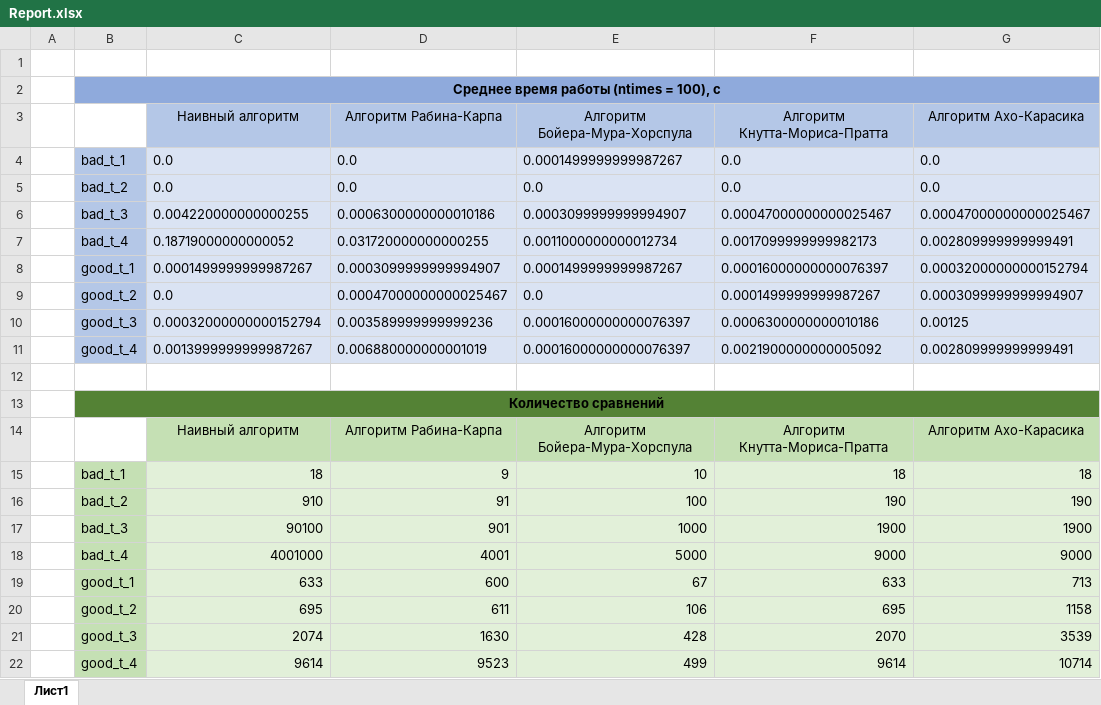
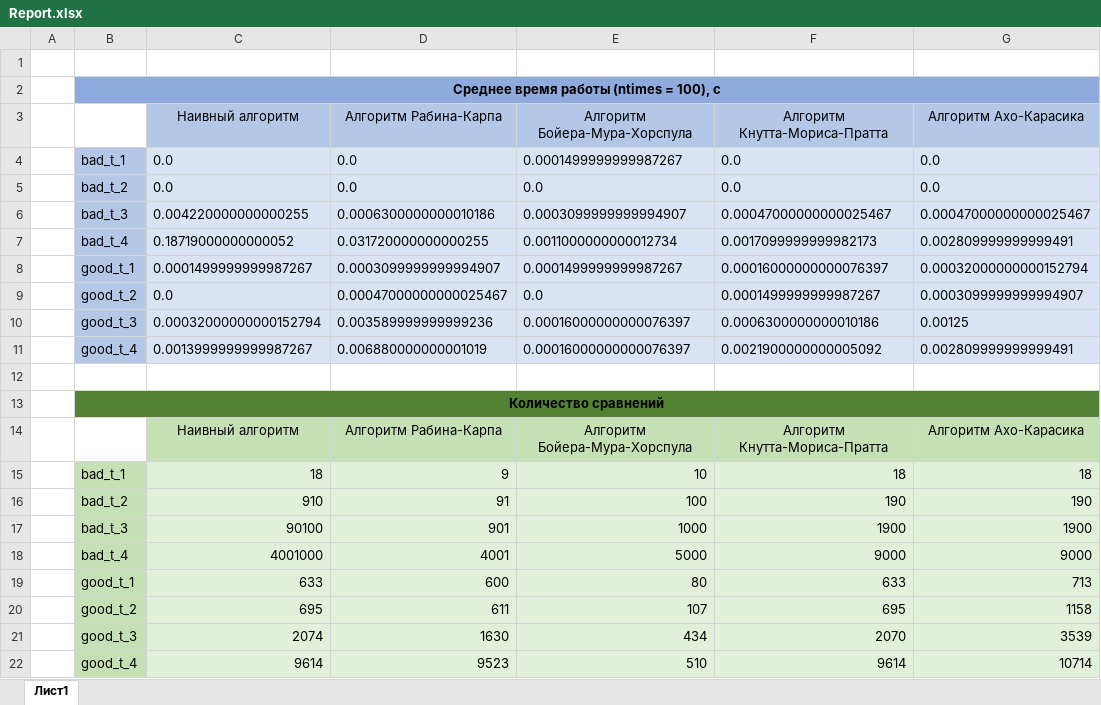
Before and after one commit to shustrov38/AOP_cource, an Excel workbook: lab_1/Report.xlsx, sheet Лист1, drawn as a sheet; values as stored, in another font and other column widths than the file's, no borders; the diff names each change by its address in the sheet, - before the commit and + after, or states it on an @@ line.

Commit message:
lab_1 bugfix, report update, tests added

```diff
--- a/lab_1/Report.xlsx (sheet Лист1)
+++ b/lab_1/Report.xlsx (sheet Лист1)
-E19 (Алгоритм Бойера-Мура-Хорспула): 67
+E19 (Алгоритм Бойера-Мура-Хорспула): 80
-E20 (Алгоритм Бойера-Мура-Хорспула): 106
+E20 (Алгоритм Бойера-Мура-Хорспула): 107
-E21 (Алгоритм Бойера-Мура-Хорспула): 428
+E21 (Алгоритм Бойера-Мура-Хорспула): 434
-E22 (Алгоритм Бойера-Мура-Хорспула): 499
+E22 (Алгоритм Бойера-Мура-Хорспула): 510
```
Also changed, not shown: 3 other files.
